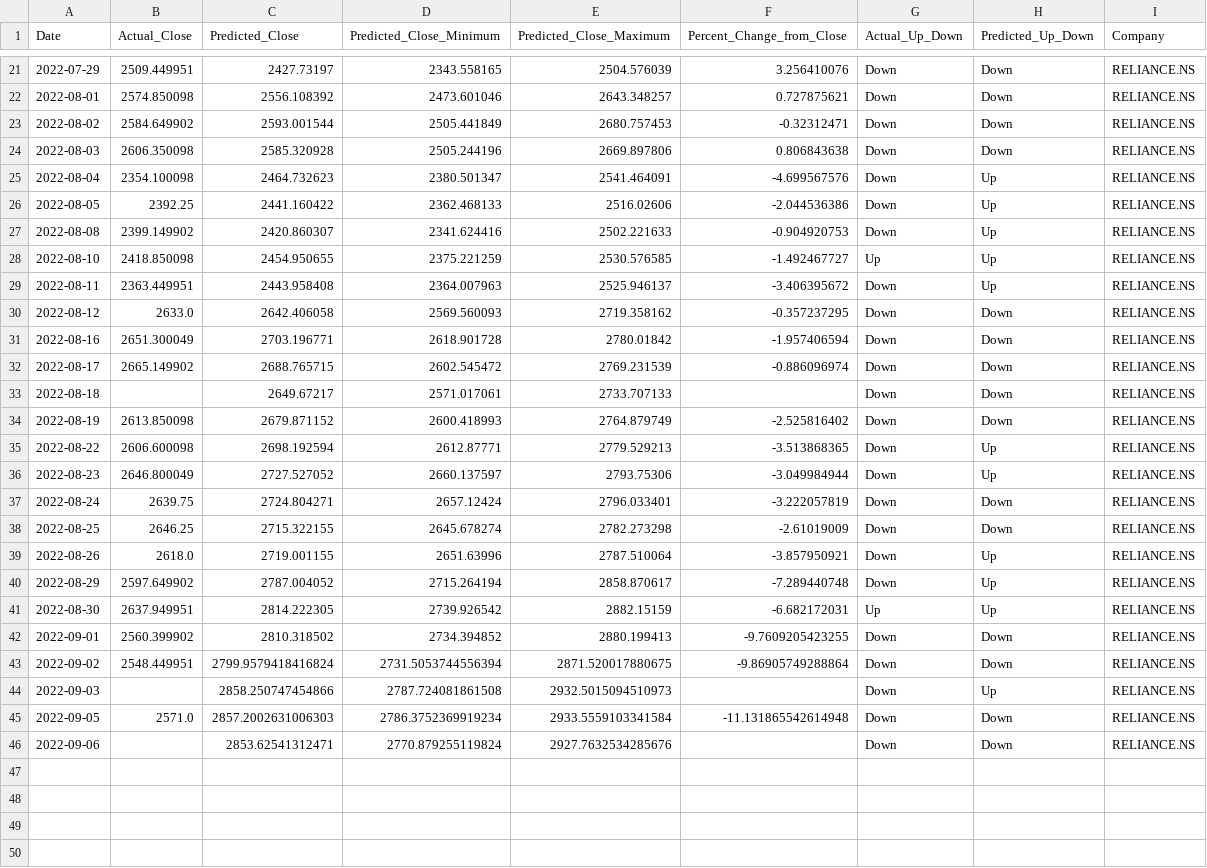
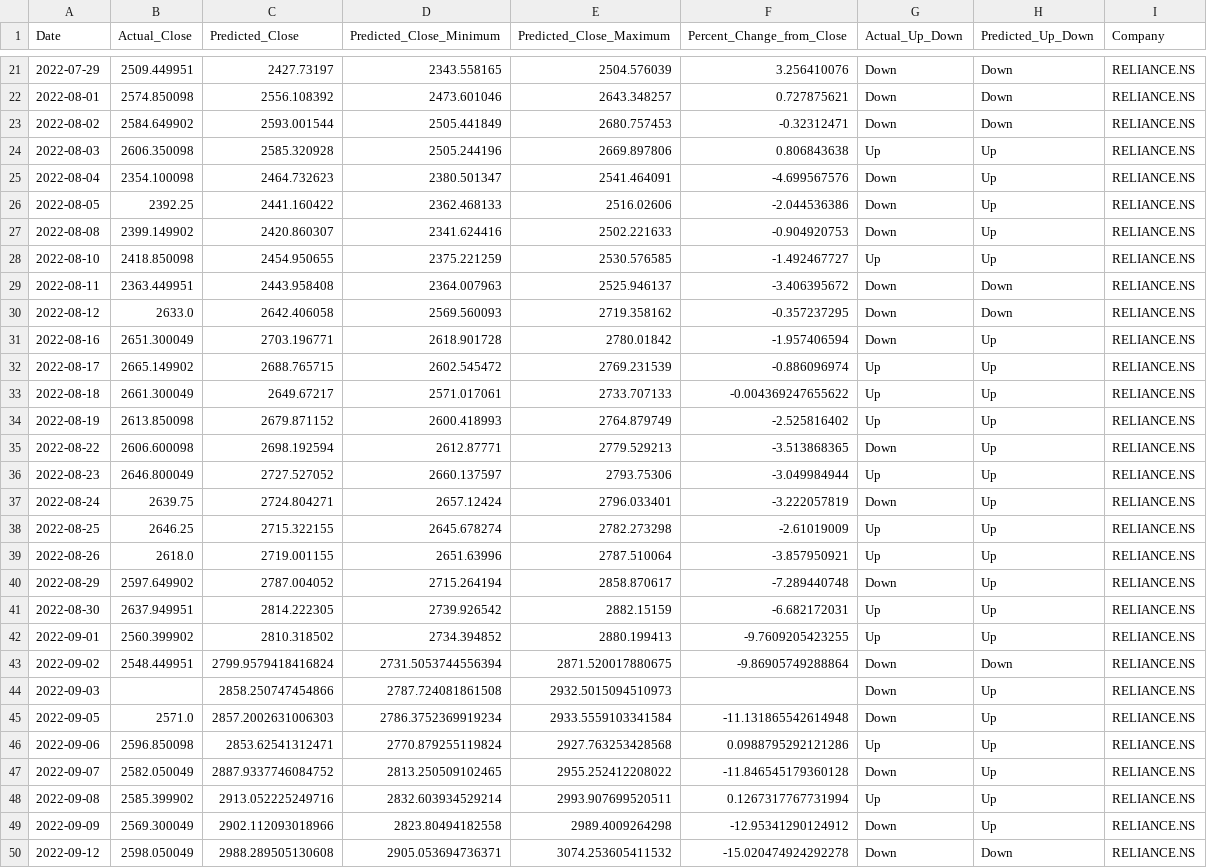
Before and after one commit to advait-t/Stock_Prediction, a CSV file: data/final/error_df1RELIANCE.NS.csv, drawn as a sheet; only a part is shown, gaps mark what is left out; the diff covers the shown part only.

```diff
--- a/data/final/error_df1RELIANCE.NS.csv
+++ b/data/final/error_df1RELIANCE.NS.csv
@@ -23,3 +23,3 @@ Date,Actual_Close,Predicted_Close,Predicted_Close_Minimum,Predicted_Close_Maximu
 2022-08-02,2584.649902,2593.001544,2505.441849,2680.757453,-0.32312471,Down,Down,RELIANCE.NS
-2022-08-03,2606.350098,2585.320928,2505.244196,2669.897806,0.806843638,Down,Down,RELIANCE.NS
+2022-08-03,2606.350098,2585.320928,2505.244196,2669.897806,0.806843638,Up,Up,RELIANCE.NS
 2022-08-04,2354.100098,2464.732623,2380.501347,2541.464091,-4.699567576,Down,Up,RELIANCE.NS
@@ -28,19 +28,23 @@ Date,Actual_Close,Predicted_Close,Predicted_Close_Minimum,Predicted_Close_Maximu
 2022-08-10,2418.850098,2454.950655,2375.221259,2530.576585,-1.492467727,Up,Up,RELIANCE.NS
-2022-08-11,2363.449951,2443.958408,2364.007963,2525.946137,-3.406395672,Down,Up,RELIANCE.NS
+2022-08-11,2363.449951,2443.958408,2364.007963,2525.946137,-3.406395672,Down,Down,RELIANCE.NS
 2022-08-12,2633.0,2642.406058,2569.560093,2719.358162,-0.357237295,Down,Down,RELIANCE.NS
-2022-08-16,2651.300049,2703.196771,2618.901728,2780.01842,-1.957406594,Down,Down,RELIANCE.NS
-2022-08-17,2665.149902,2688.765715,2602.545472,2769.231539,-0.886096974,Down,Down,RELIANCE.NS
-2022-08-18,,2649.67217,2571.017061,2733.707133,,Down,Down,RELIANCE.NS
-2022-08-19,2613.850098,2679.871152,2600.418993,2764.879749,-2.525816402,Down,Down,RELIANCE.NS
+2022-08-16,2651.300049,2703.196771,2618.901728,2780.01842,-1.957406594,Down,Up,RELIANCE.NS
+2022-08-17,2665.149902,2688.765715,2602.545472,2769.231539,-0.886096974,Up,Up,RELIANCE.NS
+2022-08-18,2661.300049,2649.67217,2571.017061,2733.707133,-0.004369247655622,Up,Up,RELIANCE.NS
+2022-08-19,2613.850098,2679.871152,2600.418993,2764.879749,-2.525816402,Up,Up,RELIANCE.NS
 2022-08-22,2606.600098,2698.192594,2612.87771,2779.529213,-3.513868365,Down,Up,RELIANCE.NS
-2022-08-23,2646.800049,2727.527052,2660.137597,2793.75306,-3.049984944,Down,Up,RELIANCE.NS
-2022-08-24,2639.75,2724.804271,2657.12424,2796.033401,-3.222057819,Down,Down,RELIANCE.NS
-2022-08-25,2646.25,2715.322155,2645.678274,2782.273298,-2.61019009,Down,Down,RELIANCE.NS
-2022-08-26,2618.0,2719.001155,2651.63996,2787.510064,-3.857950921,Down,Up,RELIANCE.NS
+2022-08-23,2646.800049,2727.527052,2660.137597,2793.75306,-3.049984944,Up,Up,RELIANCE.NS
+2022-08-24,2639.75,2724.804271,2657.12424,2796.033401,-3.222057819,Down,Up,RELIANCE.NS
+2022-08-25,2646.25,2715.322155,2645.678274,2782.273298,-2.61019009,Up,Up,RELIANCE.NS
+2022-08-26,2618.0,2719.001155,2651.63996,2787.510064,-3.857950921,Up,Up,RELIANCE.NS
 2022-08-29,2597.649902,2787.004052,2715.264194,2858.870617,-7.289440748,Down,Up,RELIANCE.NS
 2022-08-30,2637.949951,2814.222305,2739.926542,2882.15159,-6.682172031,Up,Up,RELIANCE.NS
-2022-09-01,2560.399902,2810.318502,2734.394852,2880.199413,-9.7609205423255,Down,Down,RELIANCE.NS
+2022-09-01,2560.399902,2810.318502,2734.394852,2880.199413,-9.7609205423255,Up,Up,RELIANCE.NS
 2022-09-02,2548.449951,2799.9579418416824,2731.5053744556394,2871.520017880675,-9.86905749288864,Down,Down,RELIANCE.NS
 2022-09-03,,2858.250747454866,2787.724081861508,2932.5015094510973,,Down,Up,RELIANCE.NS
-2022-09-05,2571.0,2857.2002631006303,2786.3752369919234,2933.5559103341584,-11.131865542614948,Down,Down,RELIANCE.NS
-2022-09-06,,2853.62541312471,2770.879255119824,2927.7632534285676,,Down,Down,RELIANCE.NS
+2022-09-05,2571.0,2857.2002631006303,2786.3752369919234,2933.5559103341584,-11.131865542614948,Down,Up,RELIANCE.NS
+2022-09-06,2596.850098,2853.62541312471,2770.879255119824,2927.763253428568,0.0988795292121286,Up,Up,RELIANCE.NS
+2022-09-07,2582.050049,2887.9337746084752,2813.250509102465,2955.252412208022,-11.846545179360128,Down,Up,RELIANCE.NS
+2022-09-08,2585.399902,2913.052225249716,2832.603934529214,2993.907699520511,0.1267317767731994,Up,Up,RELIANCE.NS
+2022-09-09,2569.300049,2902.112093018966,2823.80494182558,2989.4009264298,-12.95341290124912,Down,Up,RELIANCE.NS
+2022-09-12,2598.050049,2988.289505130608,2905.053694736371,3074.253605411532,-15.020474924292278,Down,Down,RELIANCE.NS
```
Also changed, not shown: 1 added row and 7 edited cells elsewhere in this file, data/final/error_df1ITC.NS.csv, data/final/error_df1NYKAA.NS.csv, 9 other files.
